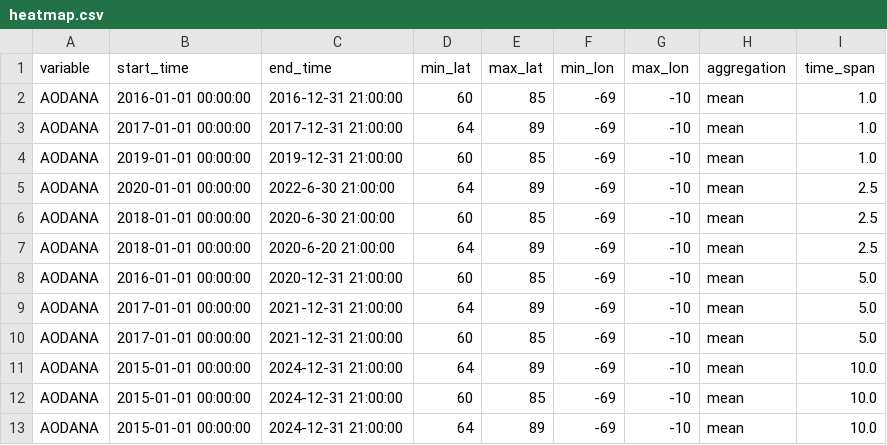
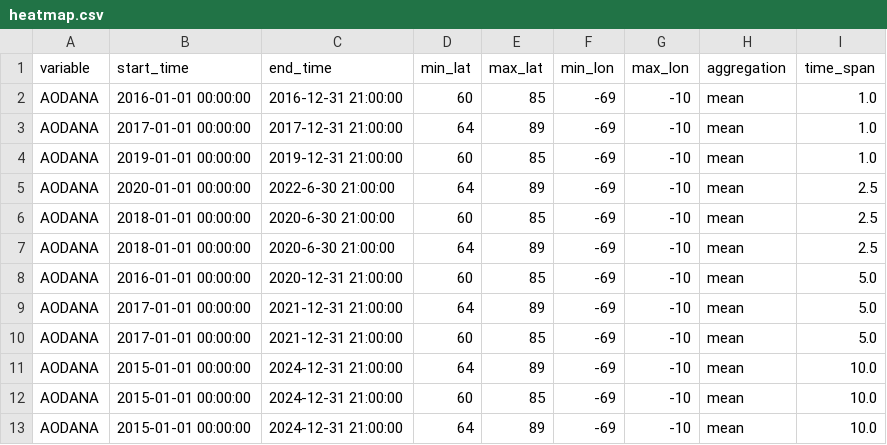
Before and after one commit to iharp3/merra_2, a CSV file: experiments/queries/heatmap.csv, drawn as a sheet.

Commit message:
fix typo

```diff
--- a/experiments/queries/heatmap.csv
+++ b/experiments/queries/heatmap.csv
@@ -6,3 +6,3 @@ AODANA,2020-01-01 00:00:00,2022-6-30 21:00:00,64,89,-69,-10,mean,2.5
 AODANA,2018-01-01 00:00:00,2020-6-30 21:00:00,60,85,-69,-10,mean,2.5
-AODANA,2018-01-01 00:00:00,2020-6-20 21:00:00,64,89,-69,-10,mean,2.5
+AODANA,2018-01-01 00:00:00,2020-6-30 21:00:00,64,89,-69,-10,mean,2.5
 AODANA,2016-01-01 00:00:00,2020-12-31 21:00:00,60,85,-69,-10,mean,5.0
```
